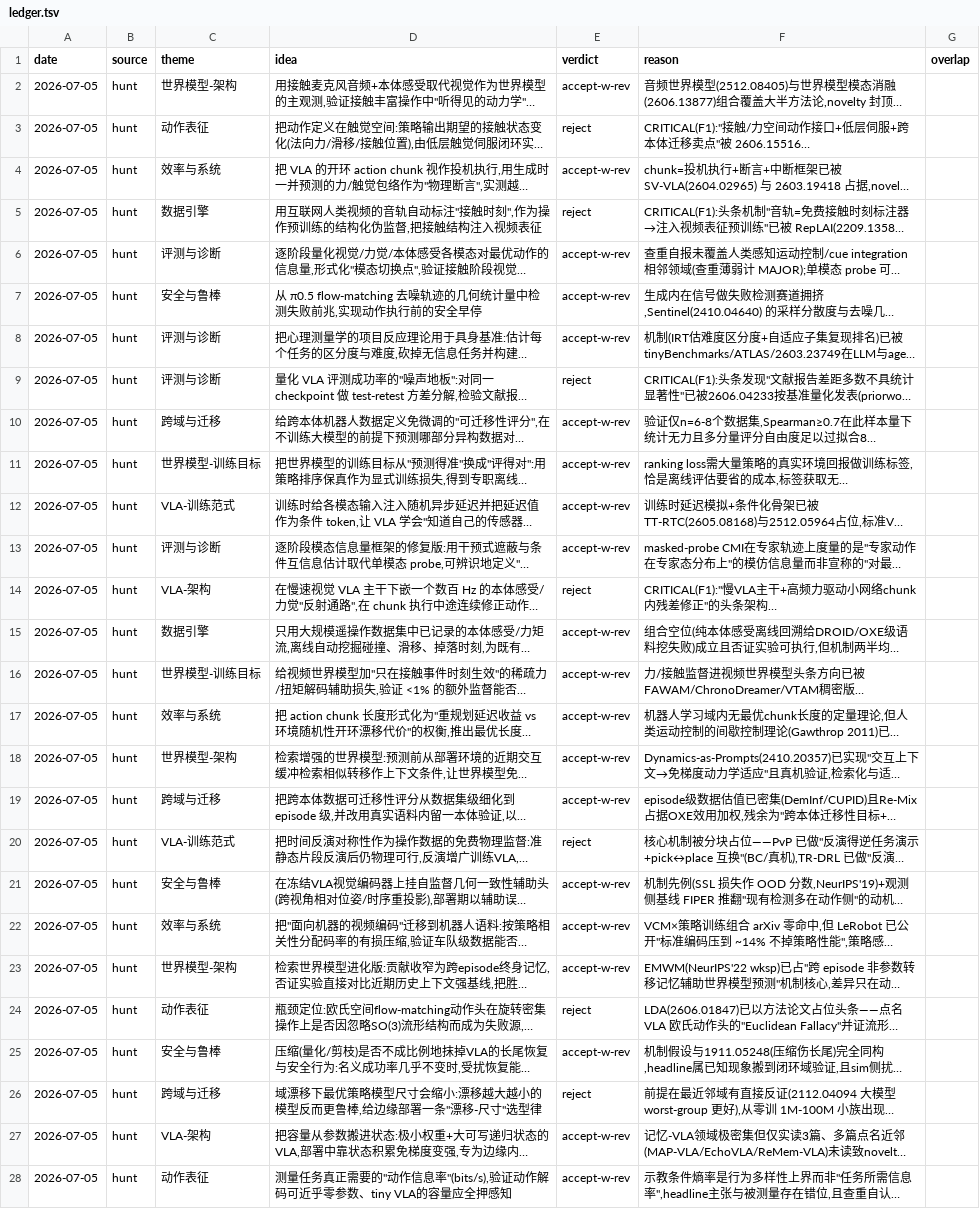
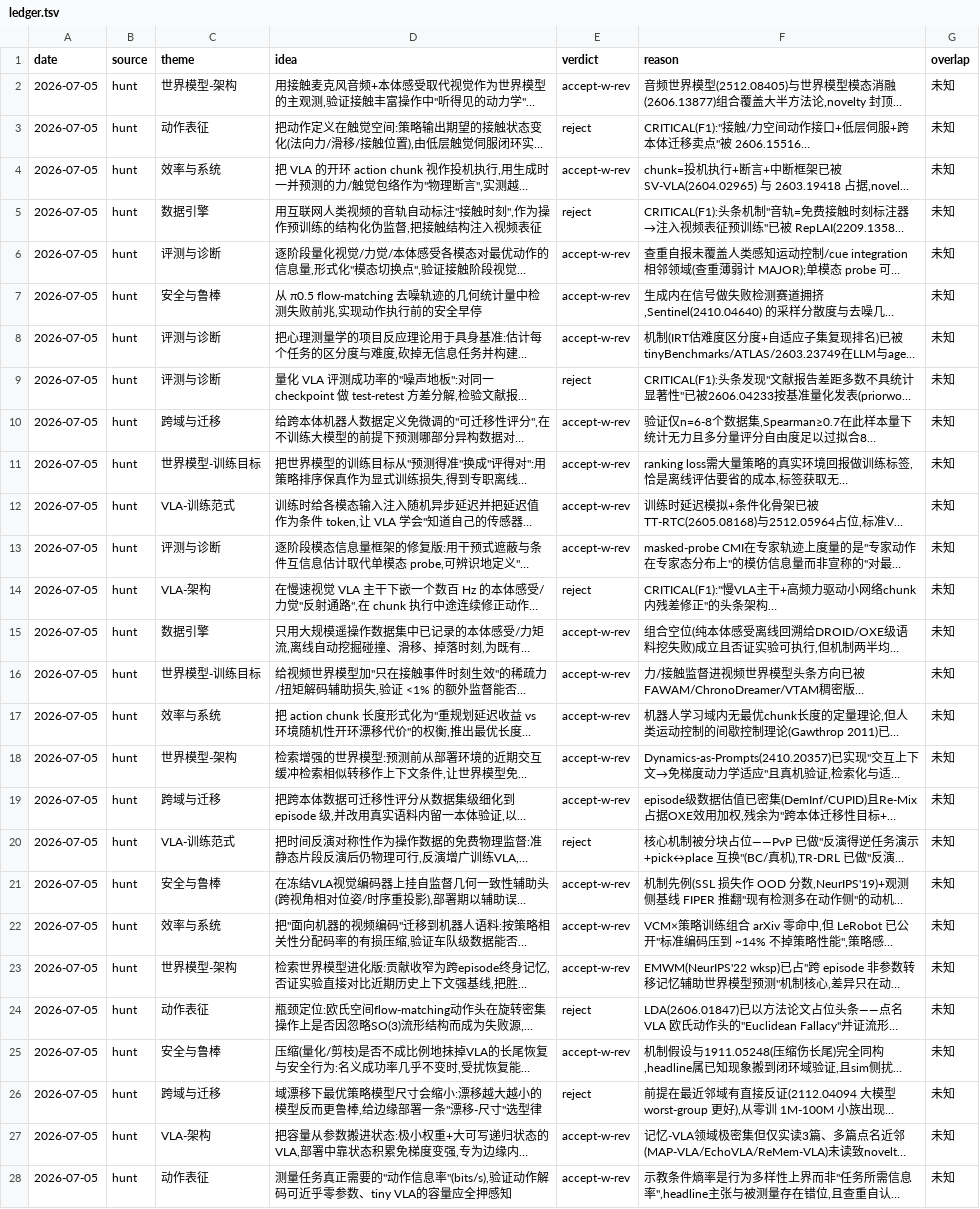
Before and after one commit to axiat/ai-ideas, a TSV file: ledger.tsv, drawn as a sheet; only a part is shown; long unchanged cells end in …; the diff covers the shown part only; the diff names each change by its address in the sheet, - before the commit and + after, or states it on an @@ line.

```diff
--- a/ledger.tsv
+++ b/ledger.tsv
-G2:G28 (overlap): (empty)
+G2:G28 (overlap): 未知
```
Also changed, not shown: 2 edited cells elsewhere in this file, 5 other files.
